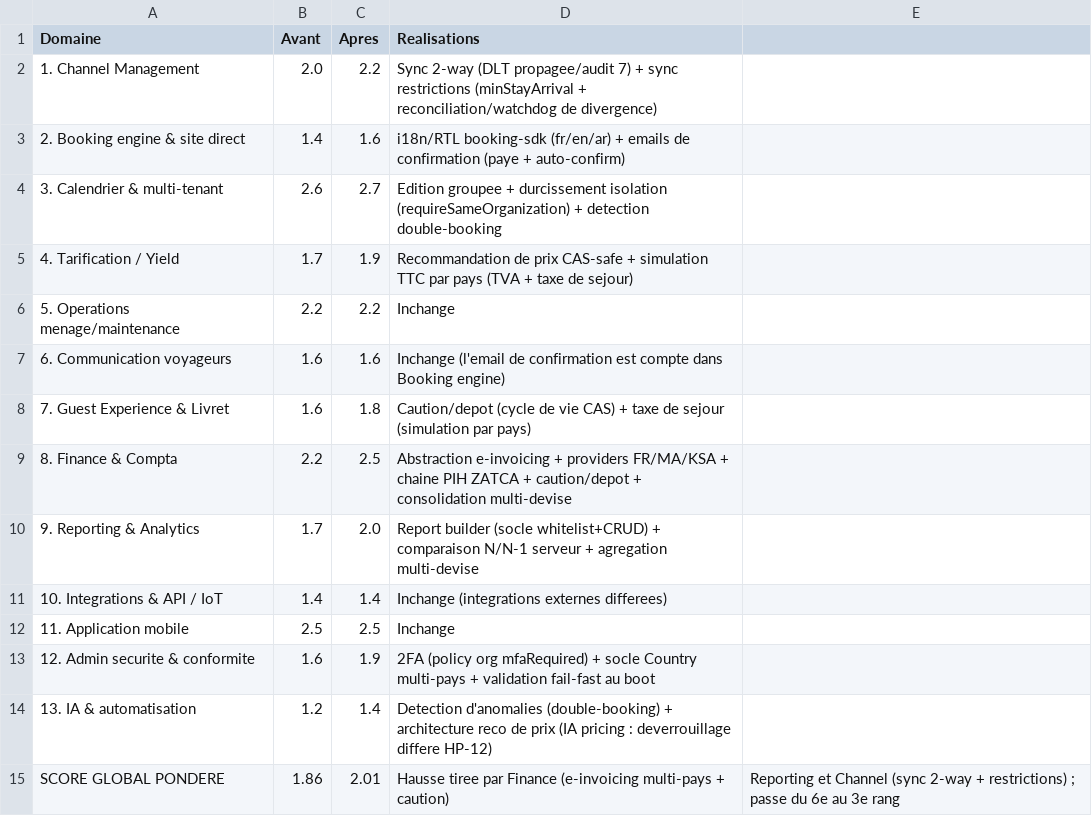
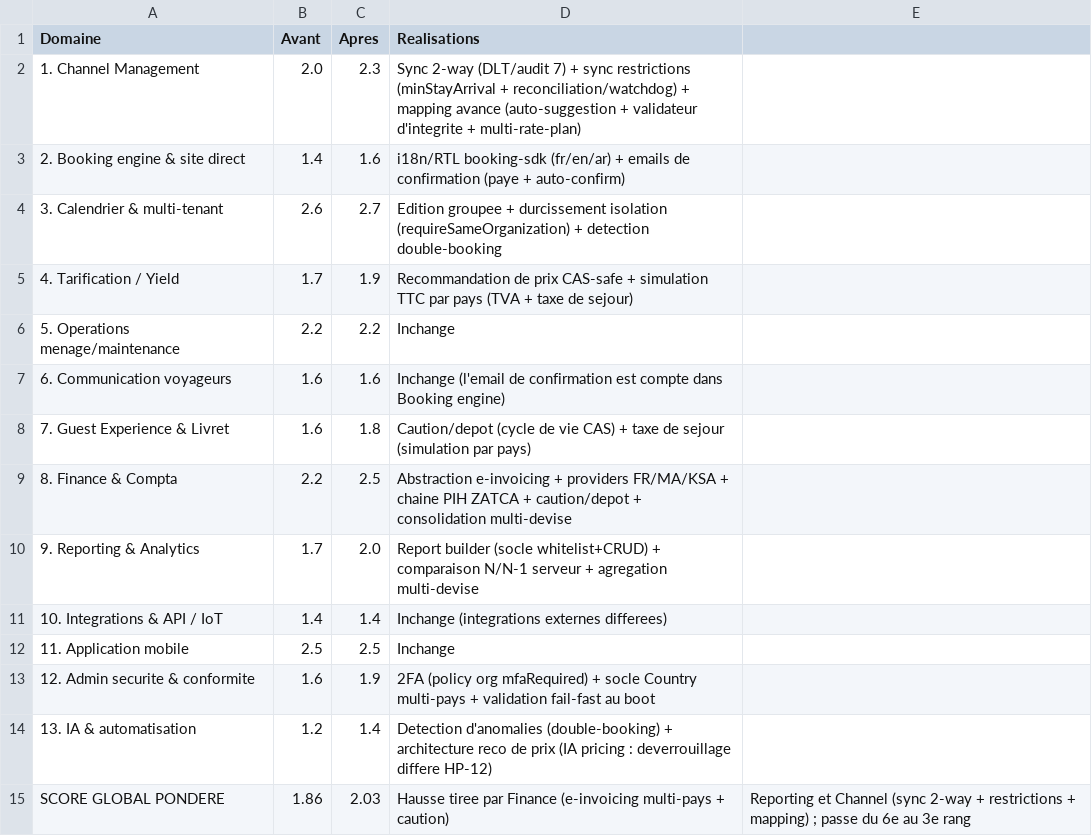
Before and after one commit to mazy06/clenzy, a CSV file: analyse-concurrentielle/data/60-evolution-scores.csv, drawn as a sheet.

```diff
--- a/analyse-concurrentielle/data/60-evolution-scores.csv
+++ b/analyse-concurrentielle/data/60-evolution-scores.csv
@@ -1,3 +1,3 @@
 Domaine,Avant,Apres,Realisations
-1. Channel Management,2.0,2.2,Sync 2-way (DLT propagee/audit 7) + sync restrictions (minStayArrival + reconciliation/watchdog de divergence)
+1. Channel Management,2.0,2.3,Sync 2-way (DLT/audit 7) + sync restrictions (minStayArrival + reconciliation/watchdog) + mapping avance (auto-suggestion + validateur d'integrite + multi-rate-plan)
 2. Booking engine & site direct,1.4,1.6,i18n/RTL booking-sdk (fr/en/ar) + emails de confirmation (paye + auto-confirm)
@@ -14,2 +14,2 @@ Domaine,Avant,Apres,Realisations
 13. IA & automatisation,1.2,1.4,Detection d'anomalies (double-booking) + architecture reco de prix (IA pricing : deverrouillage differe HP-12)
-SCORE GLOBAL PONDERE,1.86,2.01,Hausse tiree par Finance (e-invoicing multi-pays + caution), Reporting et Channel (sync 2-way + restrictions) ; passe du 6e au 3e rang
+SCORE GLOBAL PONDERE,1.86,2.03,Hausse tiree par Finance (e-invoicing multi-pays + caution), Reporting et Channel (sync 2-way + restrictions + mapping) ; passe du 6e au 3e rang
```
Also changed, not shown: 3 other files.
